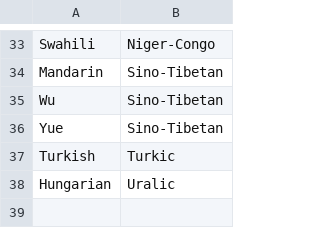
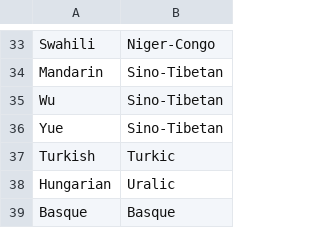
Before and after one commit to ObsidioSteel/linguil, a CSV file: public/data/MultiLangFamilies.csv, drawn as a sheet; only a part is shown, gaps mark what is left out; the diff names each change by its address in the sheet, - before the commit and + after, or states it on an @@ line.

```diff
--- a/public/data/MultiLangFamilies.csv
+++ b/public/data/MultiLangFamilies.csv
+row 39: Basque | Basque
```
Also changed, not shown: public/data/LangStats.csv, public/data/LanguageCodes.csv, 8 other files.
